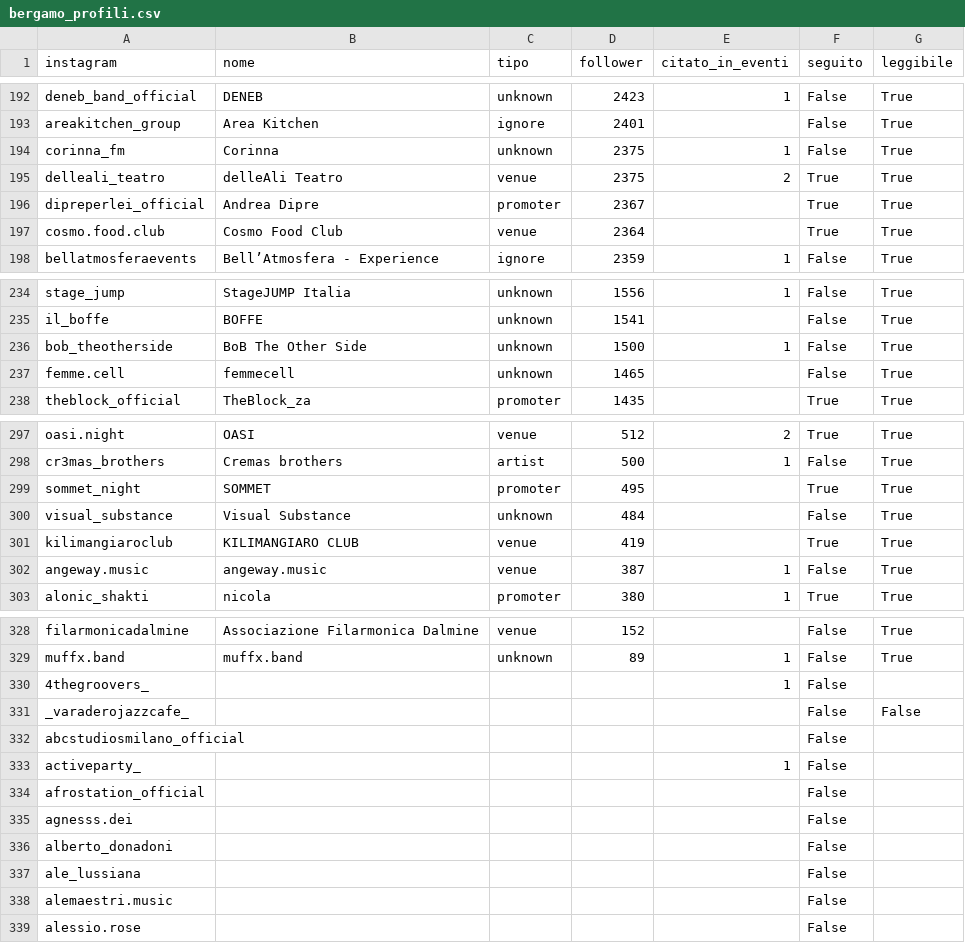
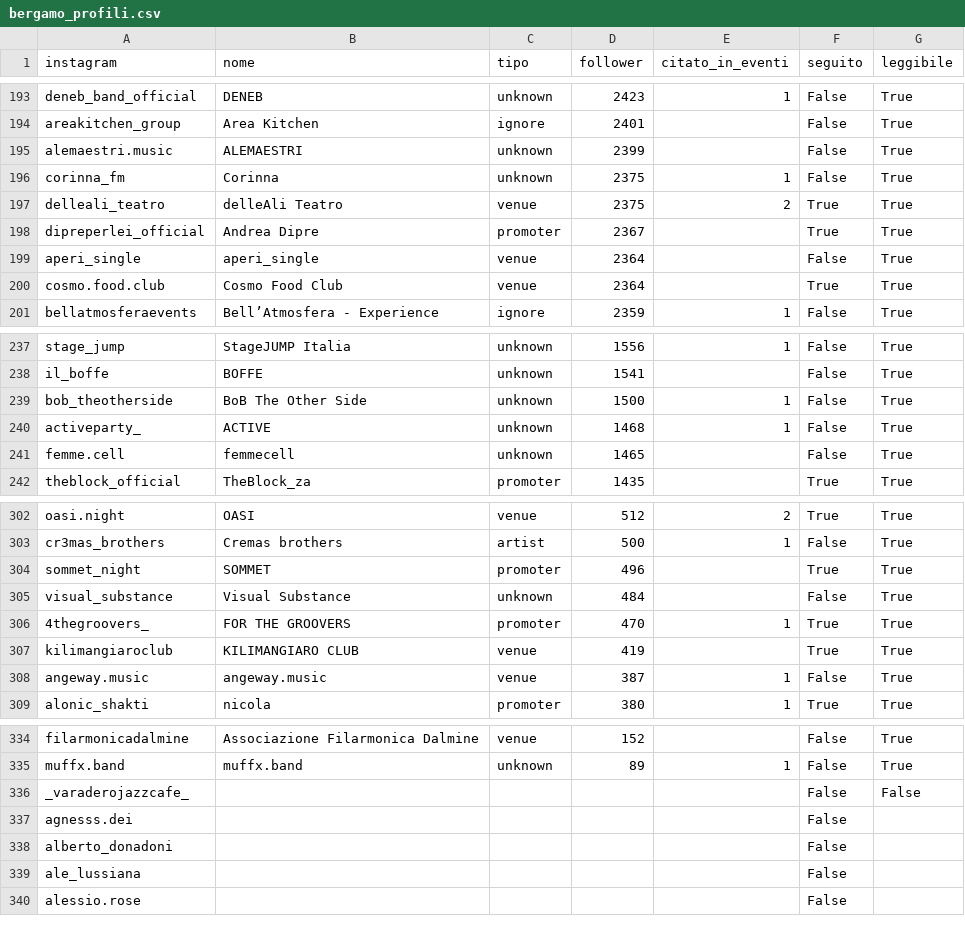
Before and after one commit to filipponoidevents-blip/bergamo-events, a CSV file: cities/bergamo/out/bergamo_profili.csv, drawn as a sheet; only a part is shown, gaps mark what is left out; the diff covers the shown part only.

```diff
--- a/cities/bergamo/out/bergamo_profili.csv
+++ b/cities/bergamo/out/bergamo_profili.csv
@@ -193,2 +194,3 @@ deneb_band_official;DENEB;unknown;2423;1;False;True
 areakitchen_group;Area Kitchen;ignore;2401;;False;True
+alemaestri.music;ALEMAESTRI;unknown;2399;;False;True
 corinna_fm;Corinna;unknown;2375;1;False;True
@@ -196,2 +198,3 @@ delleali_teatro;delleAli Teatro;venue;2375;2;True;True
 dipreperlei_official;Andrea Dipre;promoter;2367;;True;True
+aperi_single;aperi_single;venue;2364;;False;True
 cosmo.food.club;Cosmo Food Club;venue;2364;;True;True
@@ -236,2 +239,3 @@ il_boffe;BOFFE;unknown;1541;;False;True
 bob_theotherside;BoB The Other Side;unknown;1500;1;False;True
+activeparty_;ACTIVE;unknown;1468;1;False;True
 femme.cell;femmecell;unknown;1465;;False;True
@@ -298,4 +303,5 @@ oasi.night;OASI;venue;512;2;True;True
 cr3mas_brothers;Cremas brothers;artist;500;1;False;True
-sommet_night;SOMMET;promoter;495;;True;True
+sommet_night;SOMMET;promoter;496;;True;True
 visual_substance;Visual Substance;unknown;484;;False;True
+4thegroovers_;FOR THE GROOVERS;promoter;470;1;True;True
 kilimangiaroclub;KILIMANGIARO CLUB;venue;419;;True;True
@@ -329,7 +335,3 @@ filarmonicadalmine;Associazione Filarmonica Dalmine;venue;152;;False;True
 muffx.band;muffx.band;unknown;89;1;False;True
-4thegroovers_;;;;1;False;
 _varaderojazzcafe_;;;;;False;False
-abcstudiosmilano_official;;;;;False;
-activeparty_;;;;1;False;
-afrostation_official;;;;;False;
 agnesss.dei;;;;;False;
@@ -337,3 +339,2 @@ alberto_donadoni;;;;;False;
 ale_lussiana;;;;;False;
-alemaestri.music;;;;;False;
 alessio.rose;;;;;False;
```
Also changed, not shown: 5 added rows, 1 removed row and 13 edited cells elsewhere in this file, cities/bergamo/out/bergamo_eventi.csv, cities/bergamo/out/bergamo_locali.csv, 16 other files.
